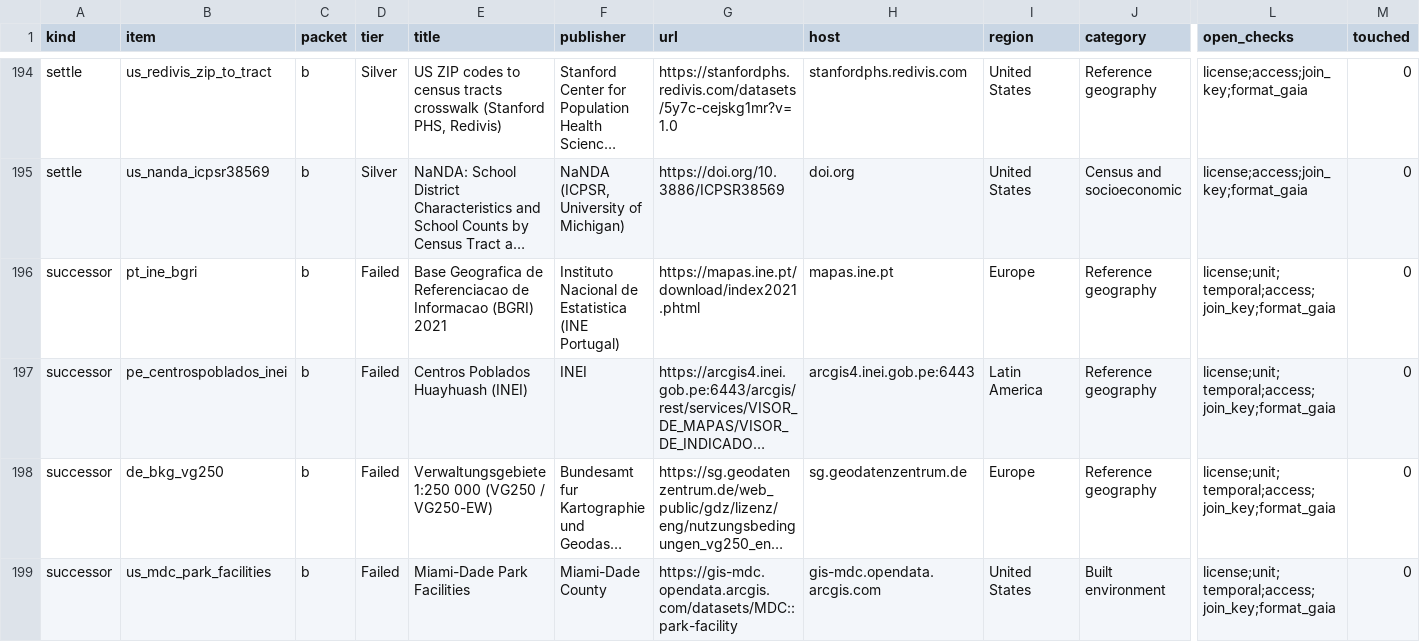
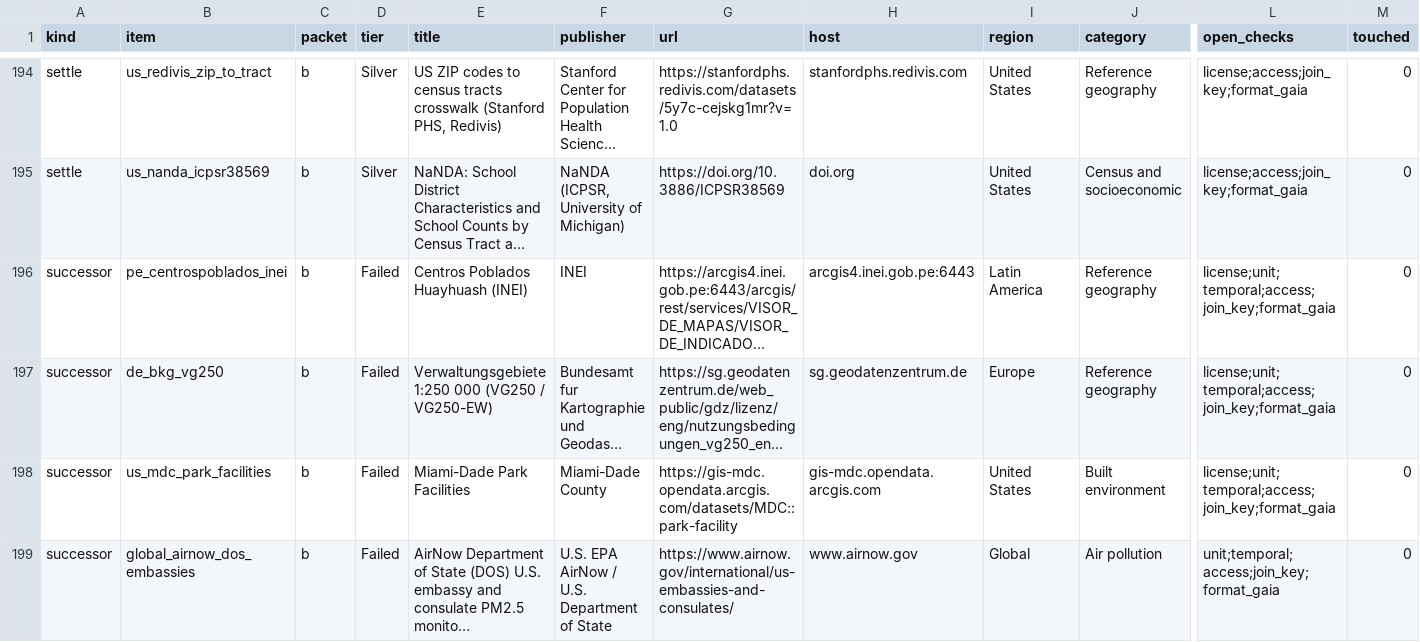
Before and after one commit to rtmill/gaia-data-inventory, a CSV file: build/queue.csv, drawn as a sheet; only a part is shown, gaps mark what is left out; the shorter side is filled out with more unchanged rows; long unchanged cells end in …; rows hold the shown columns only; the diff names each change by its address in the sheet, - before the commit and + after, or states it on an @@ line.

```diff
--- a/build/queue.csv
+++ b/build/queue.csv
-row 196: successor | pt_ine_bgri | b | Failed | Base Geografica de Referenciacao de Informacao (BGRI) 2021 | Instituto Nacional de Estatistica (INE Portugal) | https://mapas.ine.pt/download/index2021.phtml | mapas.ine.pt | Europe | Reference geography | license;unit;temporal;access;join_key;format_gaia | 0
```
Also changed, not shown: build/effort.csv, 5 other files.
